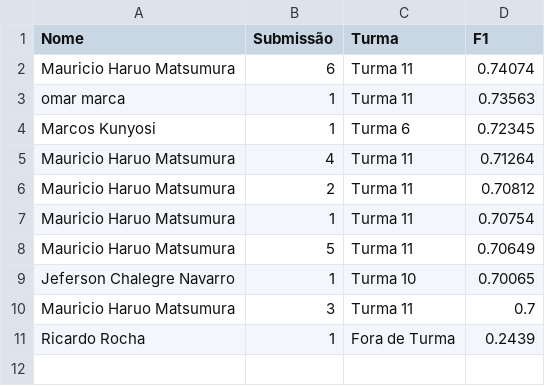
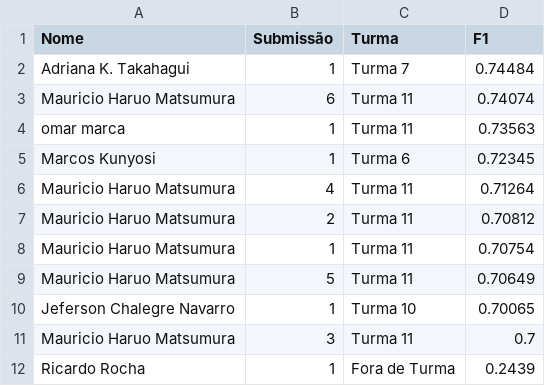
Before and after one commit to gitflai/ranking, a CSV file: 4compMLflai.csv, drawn as a sheet.

```diff
--- a/4compMLflai.csv
+++ b/4compMLflai.csv
@@ -1,2 +1,3 @@
 Nome,Submissão,Turma,F1
+Adriana K. Takahagui,1,Turma 7,0.74484
 Mauricio Haruo Matsumura,6,Turma 11,0.74074
```
Also changed, not shown: 4compMLflairank.csv.
